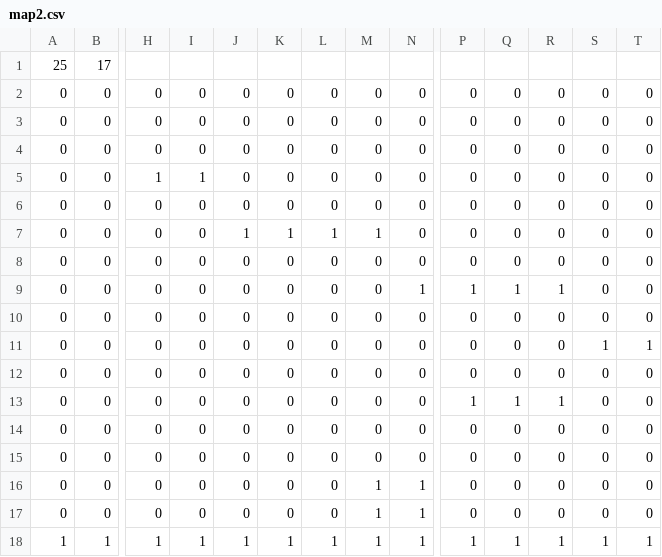
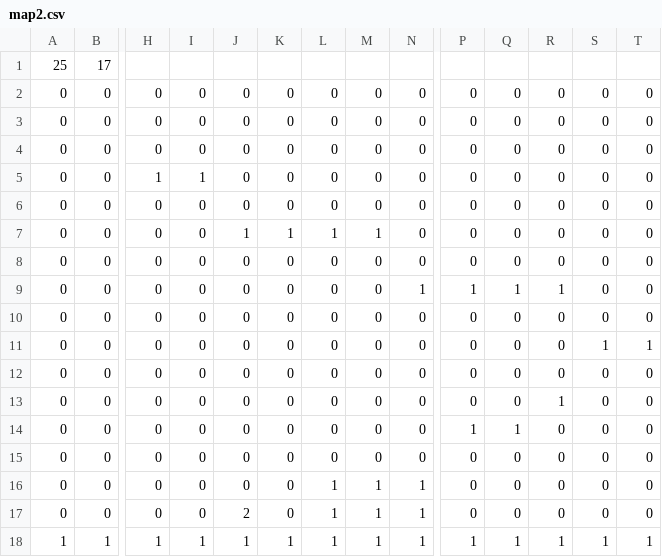
Before and after one commit to zanty12/Magnet-Runner, a CSV file: data/MAP/map2.csv, drawn as a sheet; only a part is shown, gaps mark what is left out; removed rows and columns are numbered as before the commit, all else as after; rows hold the shown columns only; the diff names each change by its address in the sheet, - before the commit and + after, or states it on an @@ line.

```diff
--- a/data/MAP/map2.csv
+++ b/data/MAP/map2.csv
+row 13: 0 | 0 | 0 | 0 | 0 | 0 | 0 | 0 | 0 | 0 | 0 | 1 | 0 | 0
-R14: 1
+R14: 0
-row 15: 0 | 0 | 0 | 0 | 0 | 0 | 0 | 0 | 0 | 0 | 0 | 0 | 0 | 0
-L16:L17: 0
+L16:L17: 1
-J17: 0
+J17: 2
```
Also changed, not shown: 36 other files.
